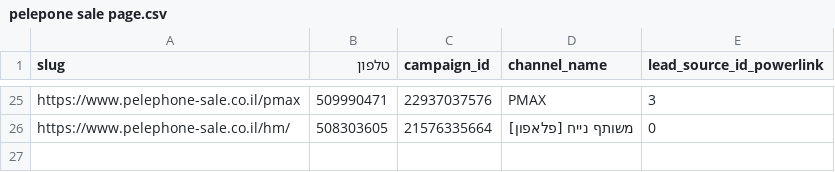
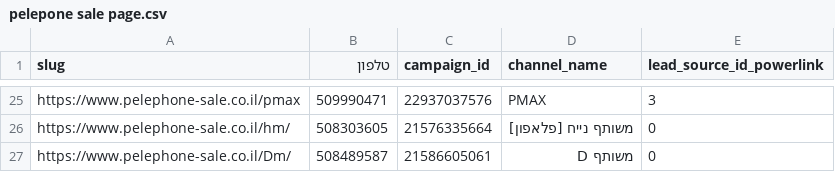
Before and after one commit to ngursellall-hue/pelephone-sale, a CSV file: pelepone sale page.csv, drawn as a sheet; only a part is shown, gaps mark what is left out; the diff names each change by its address in the sheet, - before the commit and + after, or states it on an @@ line.

```diff
--- a/pelepone sale page.csv
+++ b/pelepone sale page.csv
+row 27: https://www.pelephone-sale.co.il/Dm/ | 508489587 | 21586605061 | משותף D | 0
```
